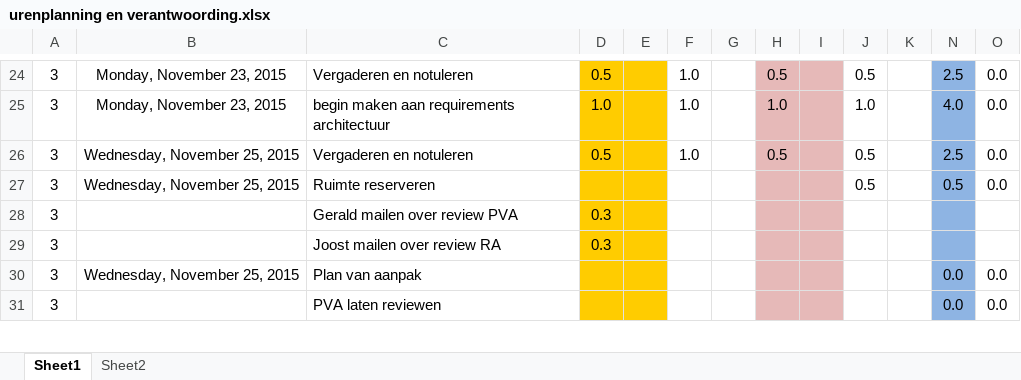
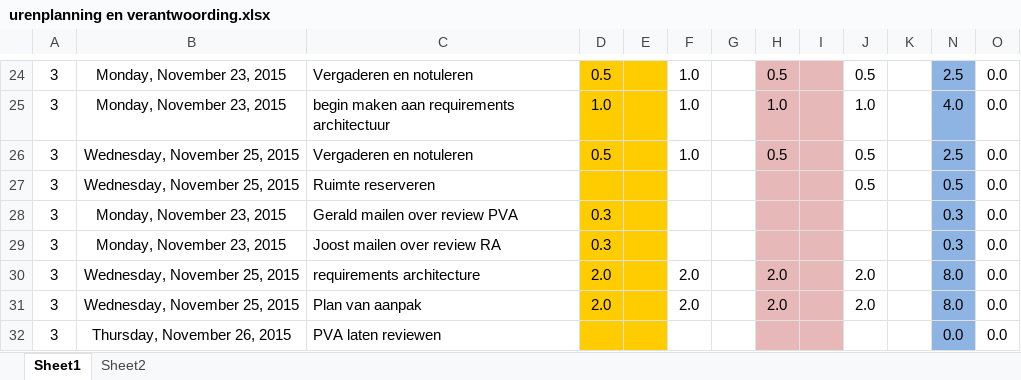
Before and after one commit to jessy100/Themaopdracht6, an Excel workbook: Planning (PvA) en urenverantwoording/urenplanning en verantwoording.xlsx, sheet Sheet1, drawn as a sheet; only a part is shown, gaps mark what is left out; values as stored, in another font and other column widths than the file's, no borders; addresses are those after the commit; the diff covers the shown part only; the diff names each change by its address in the sheet, - before the commit and + after, or states it on an @@ line.

Commit message:
agenda en planning aangepast

```diff
--- a/Planning (PvA) en urenverantwoording/urenplanning en verantwoording.xlsx (sheet Sheet1)
+++ b/Planning (PvA) en urenverantwoording/urenplanning en verantwoording.xlsx (sheet Sheet1)
-B28:B29: (empty)
+B28:B29: Monday, November 23, 2015
-N28:N29: (empty)
+N28:N29: 0.3
-O28:O29: (empty)
+O28:O29: 0.0
+row 30: 3 | Wednesday, November 25, 2015 | requirements architecture | 2.0 |  | 2.0 |  | 2.0 |  | 2.0 |  | 8.0 | 0.0
-D31: (empty)
+D31: 2.0
-F31: (empty)
+F31: 2.0
-H31: (empty)
+H31: 2.0
-J31: (empty)
+J31: 2.0
-N31: 0.0
+N31: 8.0
-B32: (empty)
+B32: Thursday, November 26, 2015
```
Also changed, not shown: 1 added row, 2 removed rows and 17 edited cells elsewhere in this sheet, formulas that keep their value, 1 other file.
